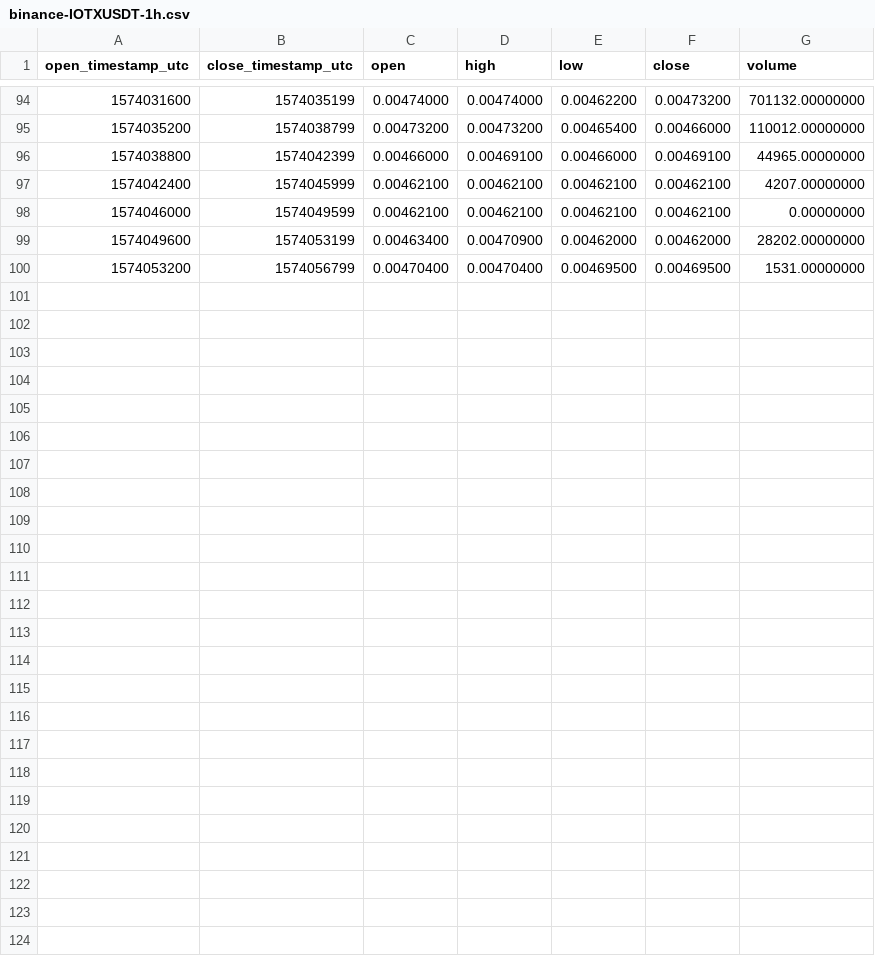
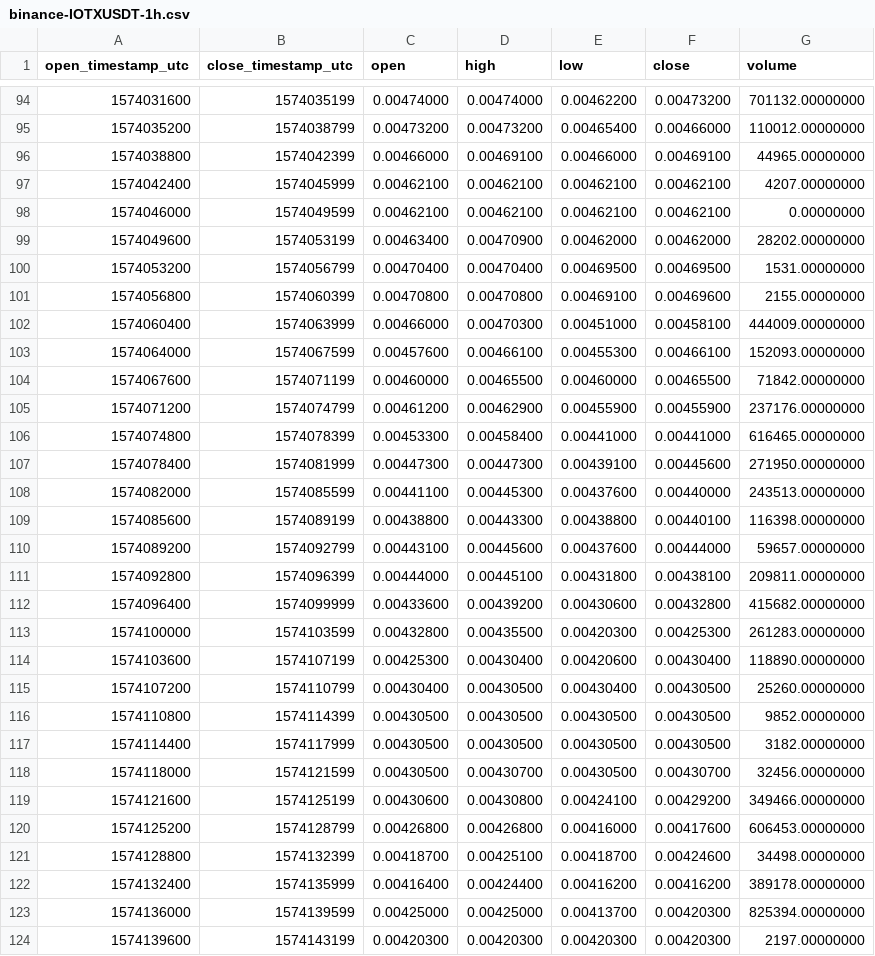
Before and after one commit to cryptobigbro/binance-IOTXUSDT, a CSV file: binance-IOTXUSDT-1h.csv, drawn as a sheet; only a part is shown, gaps mark what is left out.

Commit message:
Update OHLCV data.

```diff
--- a/binance-IOTXUSDT-1h.csv
+++ b/binance-IOTXUSDT-1h.csv
@@ -100 +100,25 @@ open_timestamp_utc,close_timestamp_utc,open,high,low,close,volume
 1574053200,1574056799,0.00470400,0.00470400,0.00469500,0.00469500,1531.00000000
+1574056800,1574060399,0.00470800,0.00470800,0.00469100,0.00469600,2155.00000000
+1574060400,1574063999,0.00466000,0.00470300,0.00451000,0.00458100,444009.00000000
+1574064000,1574067599,0.00457600,0.00466100,0.00455300,0.00466100,152093.00000000
+1574067600,1574071199,0.00460000,0.00465500,0.00460000,0.00465500,71842.00000000
+1574071200,1574074799,0.00461200,0.00462900,0.00455900,0.00455900,237176.00000000
+1574074800,1574078399,0.00453300,0.00458400,0.00441000,0.00441000,616465.00000000
+1574078400,1574081999,0.00447300,0.00447300,0.00439100,0.00445600,271950.00000000
+1574082000,1574085599,0.00441100,0.00445300,0.00437600,0.00440000,243513.00000000
+1574085600,1574089199,0.00438800,0.00443300,0.00438800,0.00440100,116398.00000000
+1574089200,1574092799,0.00443100,0.00445600,0.00437600,0.00444000,59657.00000000
+1574092800,1574096399,0.00444000,0.00445100,0.00431800,0.00438100,209811.00000000
+1574096400,1574099999,0.00433600,0.00439200,0.00430600,0.00432800,415682.00000000
+1574100000,1574103599,0.00432800,0.00435500,0.00420300,0.00425300,261283.00000000
+1574103600,1574107199,0.00425300,0.00430400,0.00420600,0.00430400,118890.00000000
+1574107200,1574110799,0.00430400,0.00430500,0.00430400,0.00430500,25260.00000000
+1574110800,1574114399,0.00430500,0.00430500,0.00430500,0.00430500,9852.00000000
+1574114400,1574117999,0.00430500,0.00430500,0.00430500,0.00430500,3182.00000000
+1574118000,1574121599,0.00430500,0.00430700,0.00430500,0.00430700,32456.00000000
+1574121600,1574125199,0.00430600,0.00430800,0.00424100,0.00429200,349466.00000000
+1574125200,1574128799,0.00426800,0.00426800,0.00416000,0.00417600,606453.00000000
+1574128800,1574132399,0.00418700,0.00425100,0.00418700,0.00424600,34498.00000000
+1574132400,1574135999,0.00416400,0.00424400,0.00416200,0.00416200,389178.00000000
+1574136000,1574139599,0.00425000,0.00425000,0.00413700,0.00420300,825394.00000000
+1574139600,1574143199,0.00420300,0.00420300,0.00420300,0.00420300,2197.00000000
```
Also changed, not shown: binance-IOTXUSDT-1d.csv, 1 other file.
